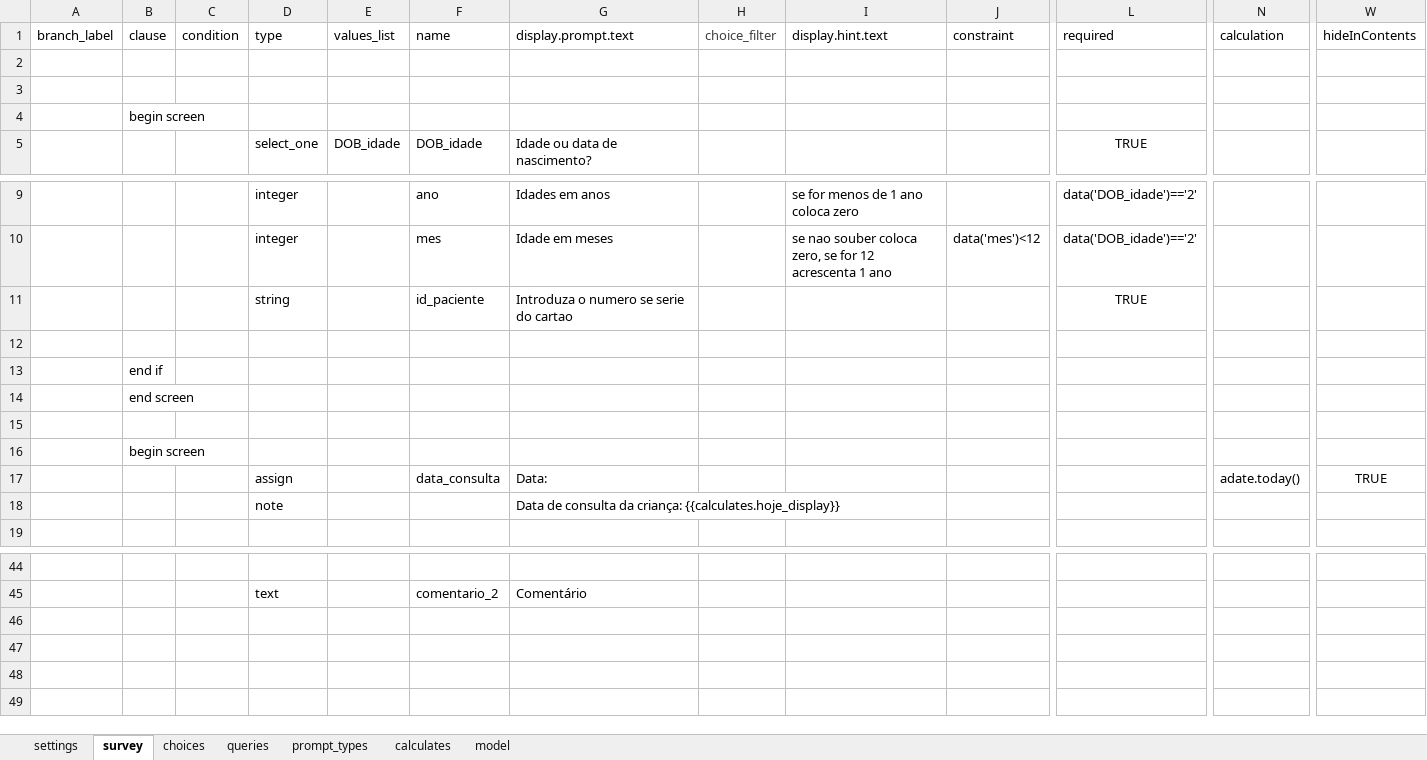
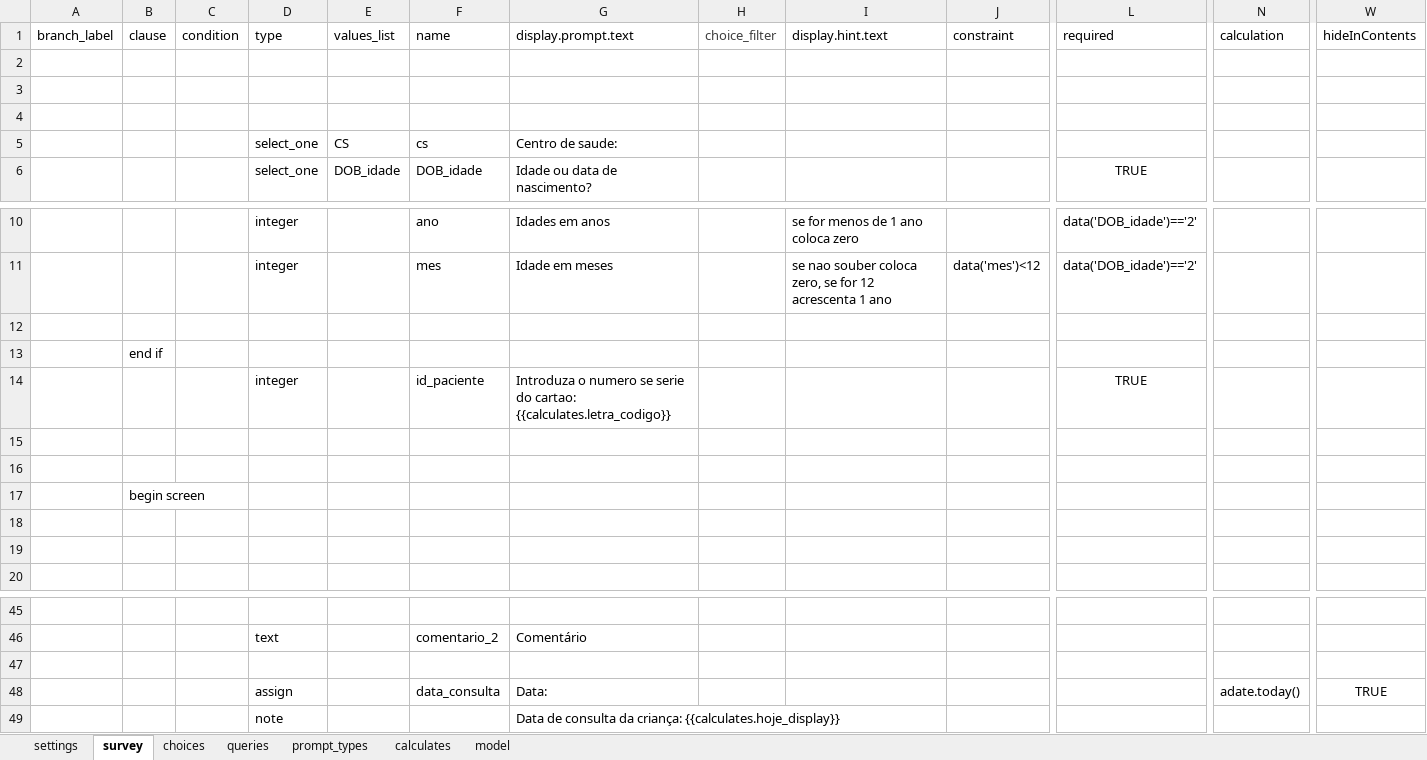
Before and after one commit to lemurdk/app-designer, an Excel workbook: app/config/tables/sentinela/forms/consulta/consulta.xlsx, sheet survey, drawn as a sheet; only a part is shown, gaps mark what is left out; values as stored, in another font and other column widths than the file's, no borders; removed rows and columns are numbered as before the commit, all else as after; rows hold the shown columns only; the diff names each change by its address in the sheet, - before the commit and + after, or states it on an @@ line.

Commit message:
Form updates

```diff
--- a/app/config/tables/sentinela/forms/consulta/consulta.xlsx (sheet survey)
+++ b/app/config/tables/sentinela/forms/consulta/consulta.xlsx (sheet survey)
-B4: begin screen
+B4: (empty)
+row 5:  |  |  | select_one | CS | cs | Centro de saude:
-row 11:  |  |  | string |  | id_paciente | Introduza o numero se serie do cartao |  |  |  | TRUE
+row 14:  |  |  | integer |  | id_paciente | Introduza o numero se serie do cartao: {{calculates.letra_codigo}} |  |  |  | TRUE
-B15: end screen
+B15: (empty)
-row 18:  |  |  | assign |  | data_consulta | Data: |  |  |  |  | adate.today() | TRUE
+row 18: (empty)
-row 19:  |  |  | note |  |  | Data de consulta da criança: {{calculates.hoje_display}}
+row 19: (empty)
+row 47: (empty)
+row 48:  |  |  | assign |  | data_consulta | Data: |  |  |  |  | adate.today() | TRUE
+row 49:  |  |  | note |  |  | Data de consulta da criança: {{calculates.hoje_display}}
```
Also changed, not shown: sheet calculates, sheet model, 1 other file.
